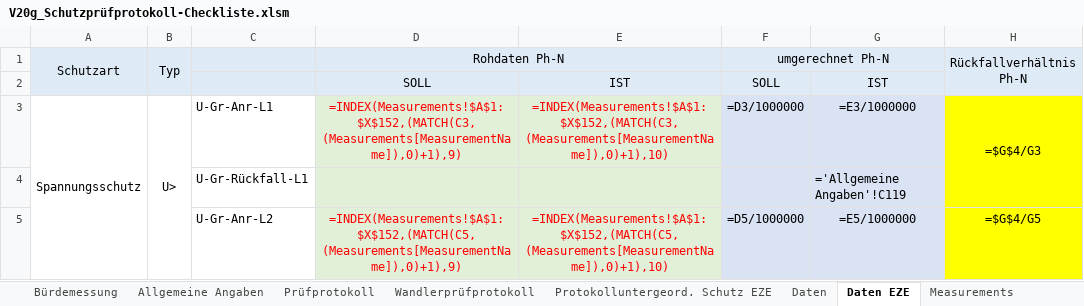
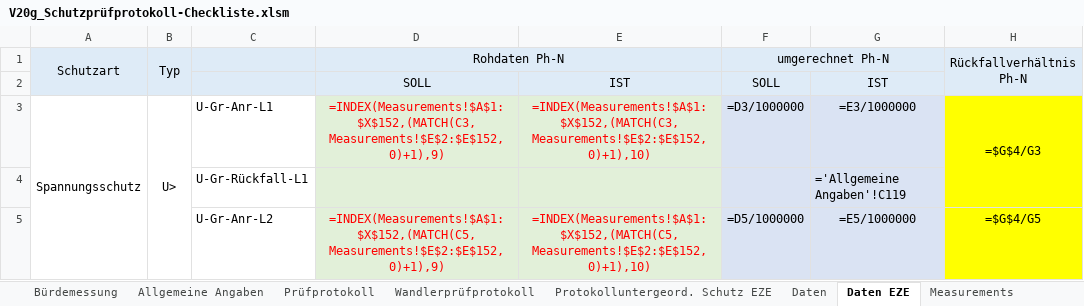
Before and after one commit to SchaeferEnergietechnik/Omicron--bernahmetool, an Excel workbook: samples/topics/excel-basis/V20g_Schutzprüfprotokoll-Checkliste.xlsm, sheet Daten EZE, drawn as a sheet; only a part is shown; values as stored, in another font and other column widths than the file's, no borders; formulas are shown in place of their values; the diff covers the shown part only; the diff names each change by its address in the sheet, - before the commit and + after, or states it on an @@ line.

Commit message:
Harden Daten formulas to fixed measurement range to prevent #BEZUG

```diff
--- a/samples/topics/excel-basis/V20g_Schutzprüfprotokoll-Checkliste.xlsm (sheet Daten EZE)
+++ b/samples/topics/excel-basis/V20g_Schutzprüfprotokoll-Checkliste.xlsm (sheet Daten EZE)
-D3: =INDEX(Measurements!$A$1:$X$152,(MATCH(C3,(Measurements[MeasurementName]),0)+1),9)
+D3: =INDEX(Measurements!$A$1:$X$152,(MATCH(C3,Measurements!$E$2:$E$152,0)+1),9)
-E3: =INDEX(Measurements!$A$1:$X$152,(MATCH(C3,(Measurements[MeasurementName]),0)+1),10)
+E3: =INDEX(Measurements!$A$1:$X$152,(MATCH(C3,Measurements!$E$2:$E$152,0)+1),10)
-D5: =INDEX(Measurements!$A$1:$X$152,(MATCH(C5,(Measurements[MeasurementName]),0)+1),9)
+D5: =INDEX(Measurements!$A$1:$X$152,(MATCH(C5,Measurements!$E$2:$E$152,0)+1),9)
-E5: =INDEX(Measurements!$A$1:$X$152,(MATCH(C5,(Measurements[MeasurementName]),0)+1),10)
+E5: =INDEX(Measurements!$A$1:$X$152,(MATCH(C5,Measurements!$E$2:$E$152,0)+1),10)
```
Also changed, not shown: 31 edited cells elsewhere in this sheet, sheet Daten.
